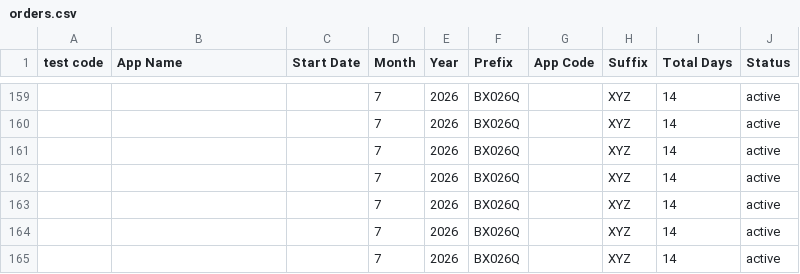
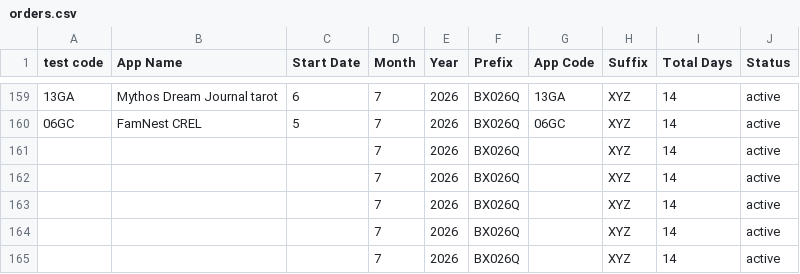
Before and after one commit to weapptesters-design/Client_Portal, a CSV file: orders.csv, drawn as a sheet; only a part is shown, gaps mark what is left out; the diff covers the shown part only.

```diff
--- a/orders.csv
+++ b/orders.csv
@@ -159,3 +159,3 @@ test code,App Name,Start Date,Month ,Year,Prefix,App Code,Suffix ,Total Days,Sta
-,,,7,2026,BX026Q,,XYZ,14,active
-,,,7,2026,BX026Q,,XYZ,14,active
+13GA,Mythos Dream Journal tarot ,6,7,2026,BX026Q,13GA,XYZ,14,active
+06GC,FamNest CREL ,5,7,2026,BX026Q,06GC,XYZ,14,active
 ,,,7,2026,BX026Q,,XYZ,14,active
```
Also changed, not shown: 32 edited cells elsewhere in this file, 3 other files.
